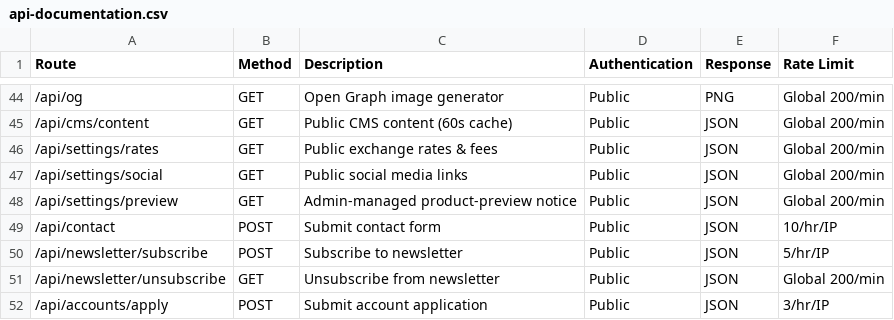
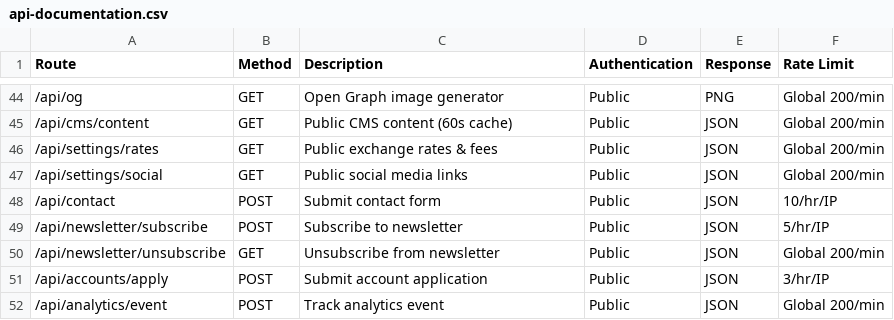
Before and after one commit to admin042citygatecapital/CGC, a CSV file: public/docs/api-documentation.csv, drawn as a sheet; only a part is shown, gaps mark what is left out; the shorter side is filled out with more unchanged rows.

Commit message:
Remove global product preview banner

```diff
--- a/public/docs/api-documentation.csv
+++ b/public/docs/api-documentation.csv
@@ -47,3 +47,2 @@ Route,Method,Description,Authentication,Response,Rate Limit
 /api/settings/social,GET,Public social media links,Public,JSON,Global 200/min
-/api/settings/preview,GET,Admin-managed product-preview notice,Public,JSON,Global 200/min
 /api/contact,POST,Submit contact form,Public,JSON,10/hr/IP
```
Also changed, not shown: 13 other files.
